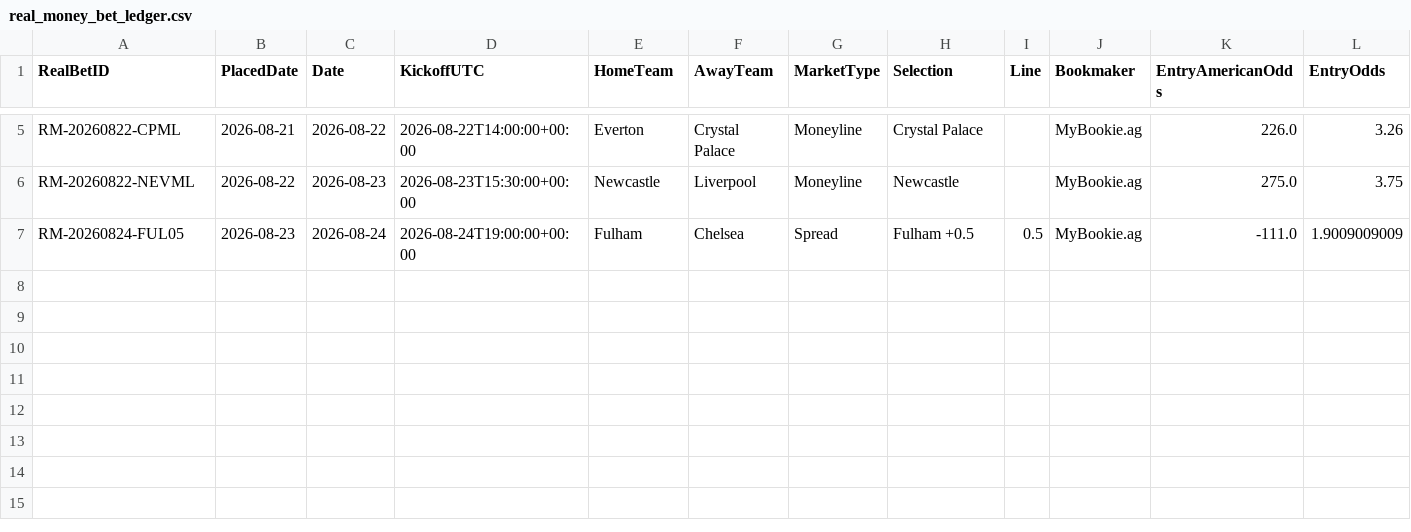
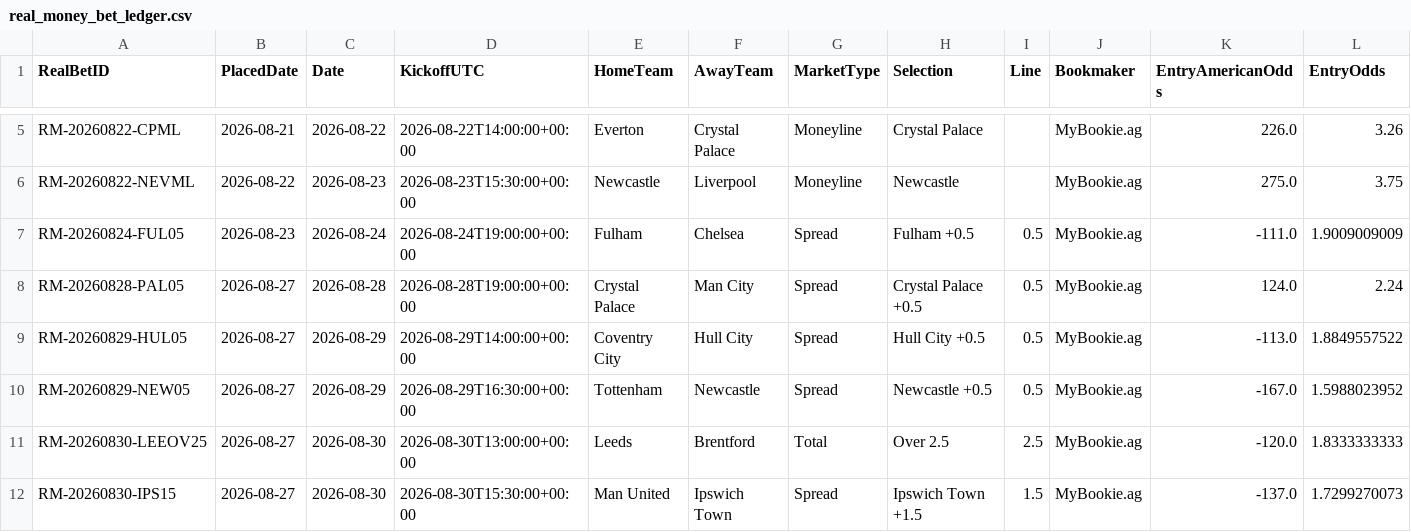
Before and after one commit to mkcesc1988/epl-prediction-engine, a CSV file: data/history/real_money_bet_ledger.csv, drawn as a sheet; only a part is shown, gaps mark what is left out; rows hold the shown columns only; the diff names each change by its address in the sheet, - before the commit and + after, or states it on an @@ line.

Commit message:
data: log Week 2 real-money wagers

```diff
--- a/data/history/real_money_bet_ledger.csv
+++ b/data/history/real_money_bet_ledger.csv
+row 8: RM-20260828-PAL05 | 2026-08-27 | 2026-08-28 | 2026-08-28T19:00:00+00:00 | Crystal Palace | Man City | Spread | Crystal Palace +0.5 | 0.5 | MyBookie.ag | 124.0 | 2.24
+row 9: RM-20260829-HUL05 | 2026-08-27 | 2026-08-29 | 2026-08-29T14:00:00+00:00 | Coventry City | Hull City | Spread | Hull City +0.5 | 0.5 | MyBookie.ag | -113.0 | 1.8849557522
+row 10: RM-20260829-NEW05 | 2026-08-27 | 2026-08-29 | 2026-08-29T16:30:00+00:00 | Tottenham | Newcastle | Spread | Newcastle +0.5 | 0.5 | MyBookie.ag | -167.0 | 1.5988023952
+row 11: RM-20260830-LEEOV25 | 2026-08-27 | 2026-08-30 | 2026-08-30T13:00:00+00:00 | Leeds | Brentford | Total | Over 2.5 | 2.5 | MyBookie.ag | -120.0 | 1.8333333333
+row 12: RM-20260830-IPS15 | 2026-08-27 | 2026-08-30 | 2026-08-30T15:30:00+00:00 | Man United | Ipswich Town | Spread | Ipswich Town +1.5 | 1.5 | MyBookie.ag | -137.0 | 1.7299270073
```
